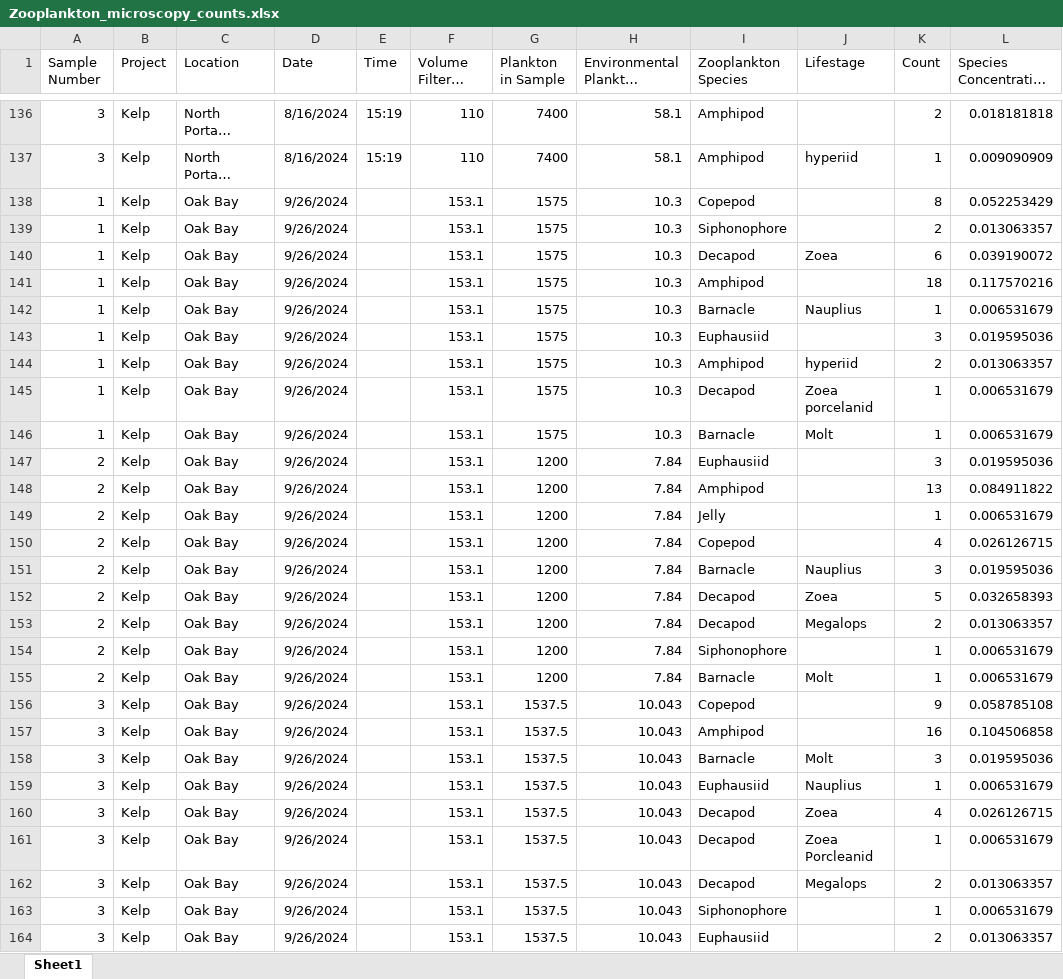
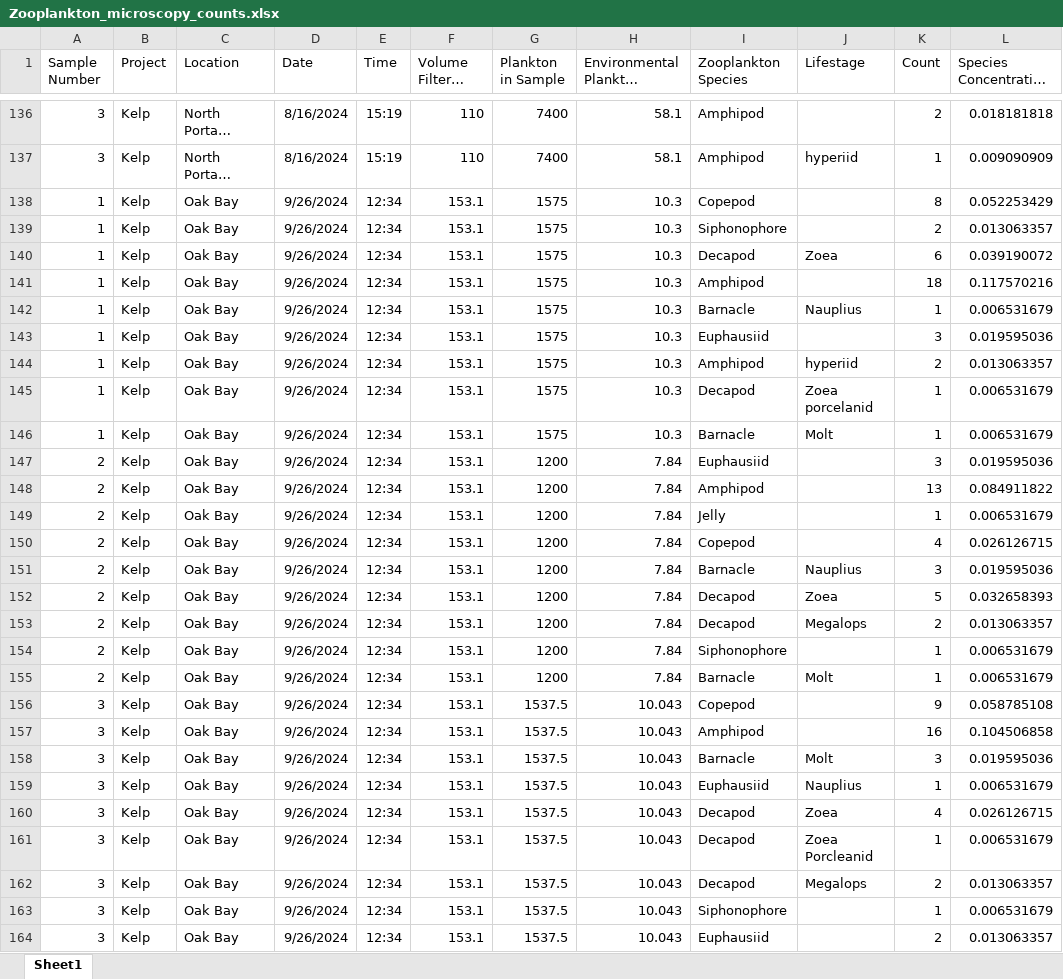
Before and after one commit to kkhomolka/PGST-Natural-Resources, an Excel workbook: Portage Canal/Zooplankton_microscopy_counts.xlsx, sheet Sheet1, drawn as a sheet; only a part is shown, gaps mark what is left out; long unchanged cells end in …; values as stored, in another font and other column widths than the file's, no borders; the diff covers the shown part only; the diff names each change by its address in the sheet, - before the commit and + after, or states it on an @@ line.

Commit message:
Updated Matt's zoop count spreadsheet with the missing dates. Working on some new plots

```diff
--- a/Portage Canal/Zooplankton_microscopy_counts.xlsx (sheet Sheet1)
+++ b/Portage Canal/Zooplankton_microscopy_counts.xlsx (sheet Sheet1)
-E138:E164 (Time): (empty)
+E138:E164 (Time): 12:34
```
Also changed, not shown: 192 edited cells elsewhere in this sheet, 1 other file.
